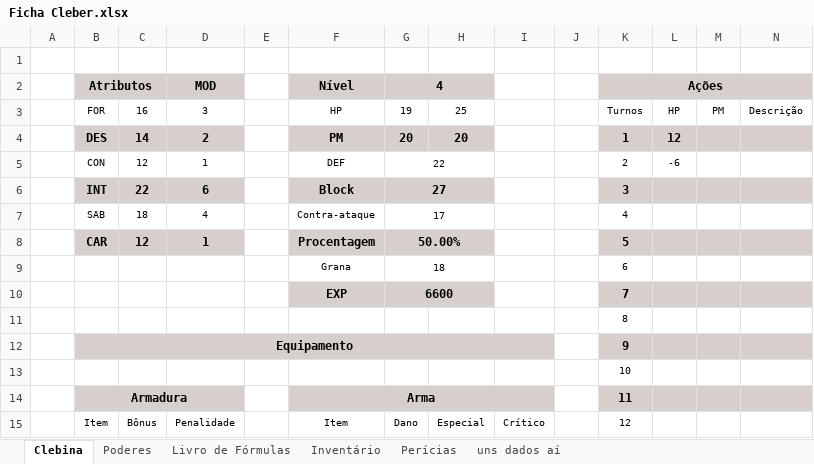
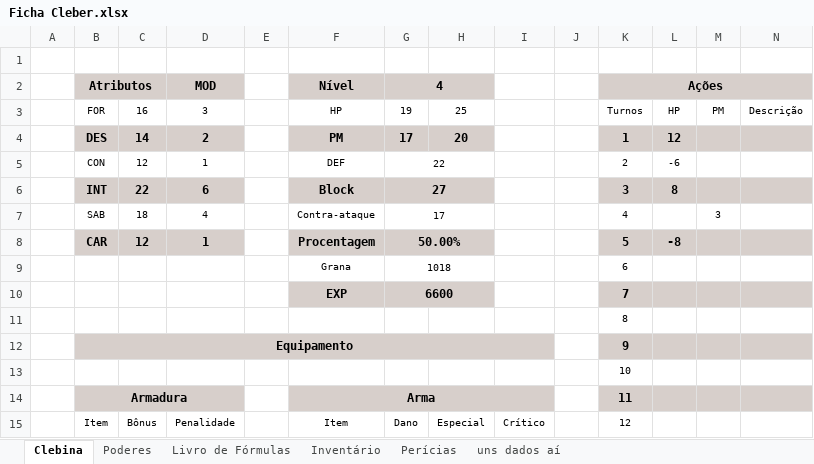
Before and after one commit to Dopanimekun/RPG, an Excel workbook: Fichas/Tormenta/Ficha Cleber.xlsx, sheet Clebina, drawn as a sheet; only a part is shown; values as stored, in another font and other column widths than the file's, no borders; the diff names each change by its address in the sheet, - before the commit and + after, or states it on an @@ line.

Commit message:
Sessão Tormenta 20/07

```diff
--- a/Fichas/Tormenta/Ficha Cleber.xlsx (sheet Clebina)
+++ b/Fichas/Tormenta/Ficha Cleber.xlsx (sheet Clebina)
-G4 (4): 20
+G4 (4): 17
-L6: (empty)
+L6: 8
-M7: (empty)
+M7: 3
-L8: (empty)
+L8: -8
-G9 (4): 18
+G9 (4): 1018
```
Also changed, not shown: sheet Inventário, 1 other file.
